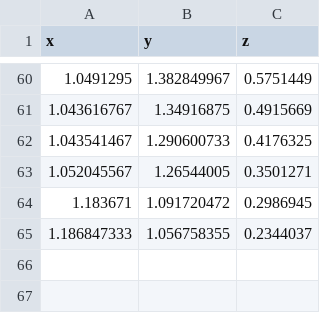
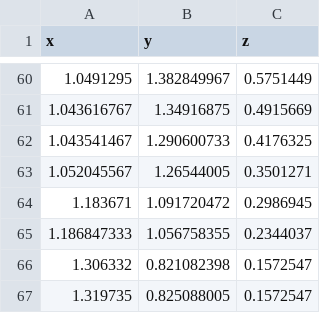
Before and after one commit to SituChengxiang/boomerang, a CSV file: ps1.csv, drawn as a sheet; only a part is shown, gaps mark what is left out.

```diff
--- a/ps1.csv
+++ b/ps1.csv
@@ -65 +65,3 @@ x,y,z
 1.186847333,1.056758355,0.2344037
+1.306332,0.821082398,0.1572547
+1.319735,0.825088005,0.1572547
```
Also changed, not shown: betterps.csv, betterps1.csv, 6 other files.
